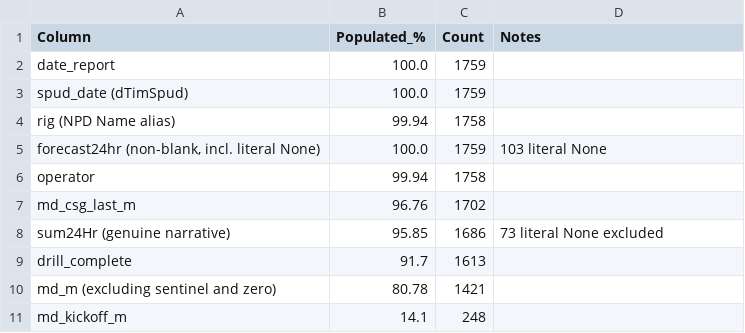
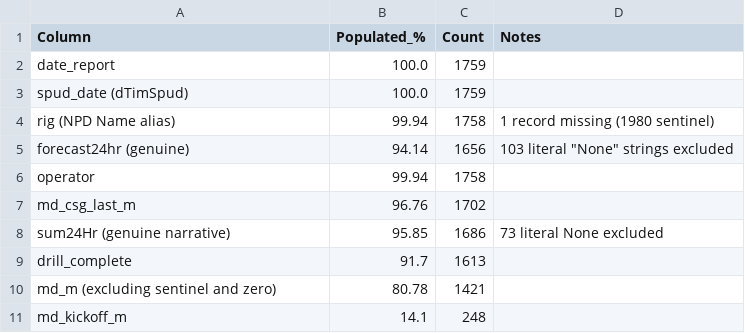
Before and after one commit to 985185/volve-well-construction-timeline, a CSV file: outputs/stage3_table1_field_population.csv, drawn as a sheet.

Commit message:
Stage 3 decisions: rig, forecast genuine population, placeholder register

```diff
--- a/outputs/stage3_table1_field_population.csv
+++ b/outputs/stage3_table1_field_population.csv
@@ -3,4 +3,4 @@ date_report,100.0,1759,
 spud_date (dTimSpud),100.0,1759,
-rig (NPD Name alias),99.94,1758,
-"forecast24hr (non-blank, incl. literal None)",100.0,1759,103 literal None
+rig (NPD Name alias),99.94,1758,1 record missing (1980 sentinel)
+forecast24hr (genuine),94.14,1656,"103 literal ""None"" strings excluded"
 operator,99.94,1758,
```
Also changed, not shown: 5 other files.
